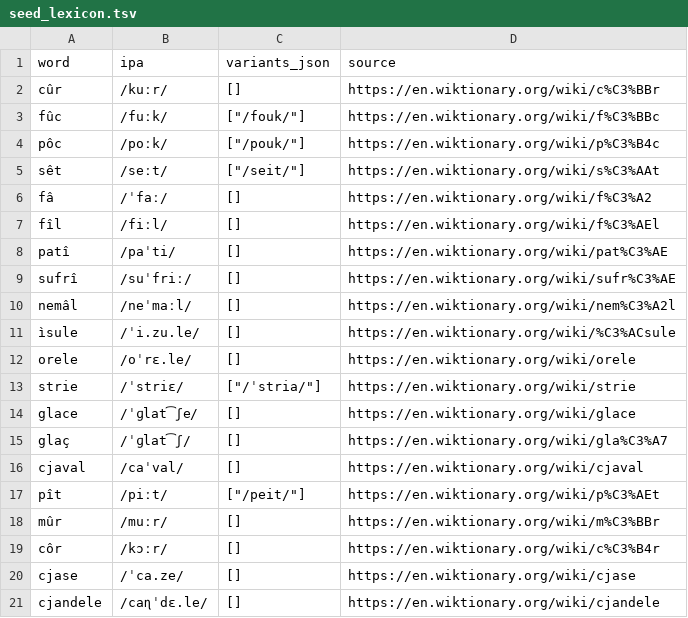
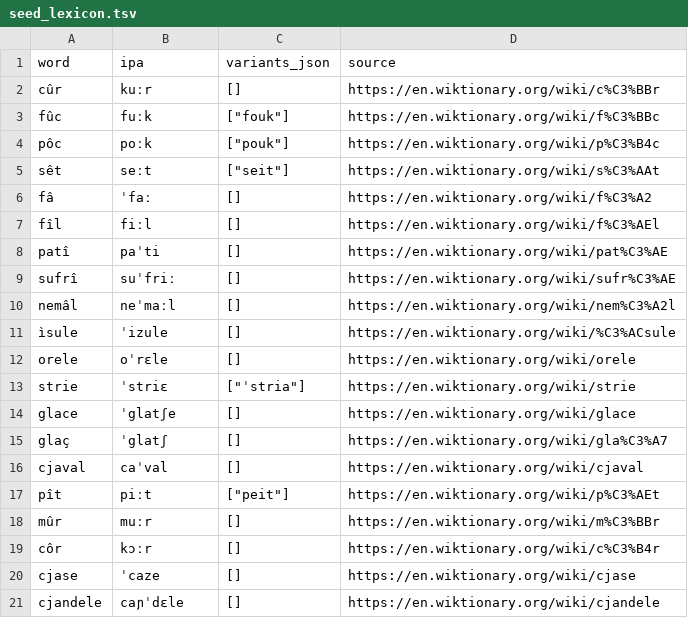
Before and after one commit to daurmax/FurlanG2P, a TSV file: src/furlan_g2p/data/seed_lexicon.tsv, drawn as a sheet.

```diff
--- a/src/furlan_g2p/data/seed_lexicon.tsv
+++ b/src/furlan_g2p/data/seed_lexicon.tsv
@@ -1,21 +1,21 @@
 word	ipa	variants_json	source
-cûr	/kuːr/	[]	https://en.wiktionary.org/wiki/c%C3%BBr
-fûc	/fuːk/	["/fouk/"]	https://en.wiktionary.org/wiki/f%C3%BBc
-pôc	/poːk/	["/pouk/"]	https://en.wiktionary.org/wiki/p%C3%B4c
-sêt	/seːt/	["/seit/"]	https://en.wiktionary.org/wiki/s%C3%AAt
-fâ	/ˈfaː/	[]	https://en.wiktionary.org/wiki/f%C3%A2
-fîl	/fiːl/	[]	https://en.wiktionary.org/wiki/f%C3%AEl
-patî	/paˈti/	[]	https://en.wiktionary.org/wiki/pat%C3%AE
-sufrî	/suˈfriː/	[]	https://en.wiktionary.org/wiki/sufr%C3%AE
-nemâl	/neˈmaːl/	[]	https://en.wiktionary.org/wiki/nem%C3%A2l
-ìsule	/ˈi.zu.le/	[]	https://en.wiktionary.org/wiki/%C3%ACsule
-orele	/oˈrɛ.le/	[]	https://en.wiktionary.org/wiki/orele
-strie	/ˈstriɛ/	["/ˈstria/"]	https://en.wiktionary.org/wiki/strie
-glace	/ˈɡlat͡ʃe/	[]	https://en.wiktionary.org/wiki/glace
-glaç	/ˈɡlat͡ʃ/	[]	https://en.wiktionary.org/wiki/gla%C3%A7
-cjaval	/caˈval/	[]	https://en.wiktionary.org/wiki/cjaval
-pît	/piːt/	["/peit/"]	https://en.wiktionary.org/wiki/p%C3%AEt
-mûr	/muːr/	[]	https://en.wiktionary.org/wiki/m%C3%BBr
-côr	/kɔːr/	[]	https://en.wiktionary.org/wiki/c%C3%B4r
-cjase	/ˈca.ze/	[]	https://en.wiktionary.org/wiki/cjase
-cjandele	/caɳˈdɛ.le/	[]	https://en.wiktionary.org/wiki/cjandele
+cûr	kuːr	[]	https://en.wiktionary.org/wiki/c%C3%BBr
+fûc	fuːk	["fouk"]	https://en.wiktionary.org/wiki/f%C3%BBc
+pôc	poːk	["pouk"]	https://en.wiktionary.org/wiki/p%C3%B4c
+sêt	seːt	["seit"]	https://en.wiktionary.org/wiki/s%C3%AAt
+fâ	ˈfaː	[]	https://en.wiktionary.org/wiki/f%C3%A2
+fîl	fiːl	[]	https://en.wiktionary.org/wiki/f%C3%AEl
+patî	paˈti	[]	https://en.wiktionary.org/wiki/pat%C3%AE
+sufrî	suˈfriː	[]	https://en.wiktionary.org/wiki/sufr%C3%AE
+nemâl	neˈmaːl	[]	https://en.wiktionary.org/wiki/nem%C3%A2l
+ìsule	ˈizule	[]	https://en.wiktionary.org/wiki/%C3%ACsule
+orele	oˈrɛle	[]	https://en.wiktionary.org/wiki/orele
+strie	ˈstriɛ	["ˈstria"]	https://en.wiktionary.org/wiki/strie
+glace	ˈglatʃe	[]	https://en.wiktionary.org/wiki/glace
+glaç	ˈglatʃ	[]	https://en.wiktionary.org/wiki/gla%C3%A7
+cjaval	caˈval	[]	https://en.wiktionary.org/wiki/cjaval
+pît	piːt	["peit"]	https://en.wiktionary.org/wiki/p%C3%AEt
+mûr	muːr	[]	https://en.wiktionary.org/wiki/m%C3%BBr
+côr	kɔːr	[]	https://en.wiktionary.org/wiki/c%C3%B4r
+cjase	ˈcaze	[]	https://en.wiktionary.org/wiki/cjase
+cjandele	caɲˈdɛle	[]	https://en.wiktionary.org/wiki/cjandele
```
Also changed, not shown: 18 other files.
